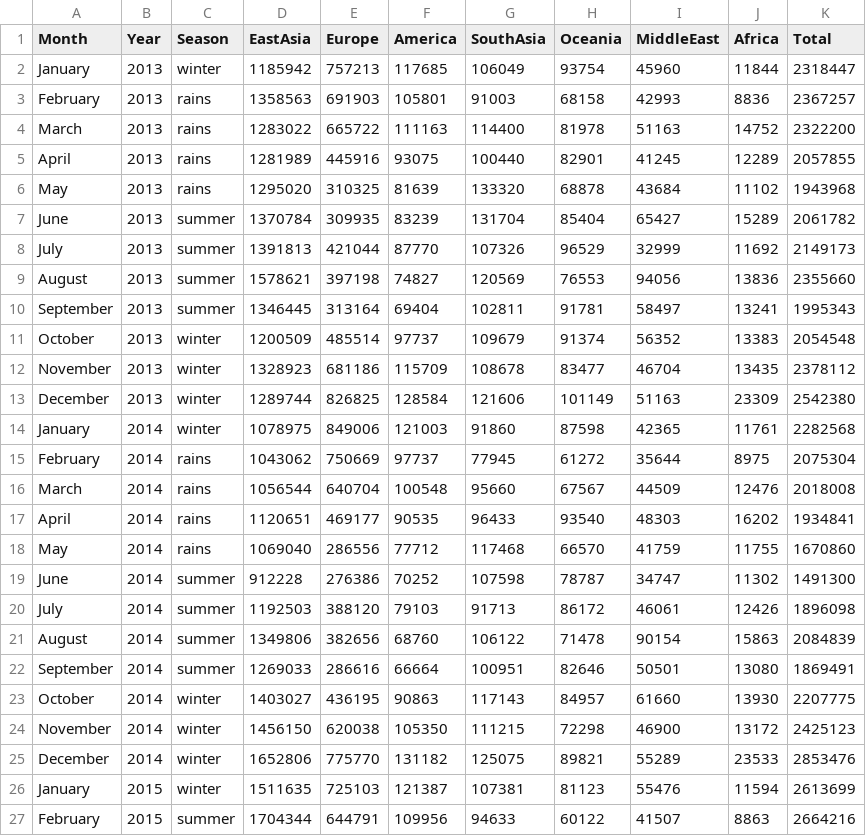
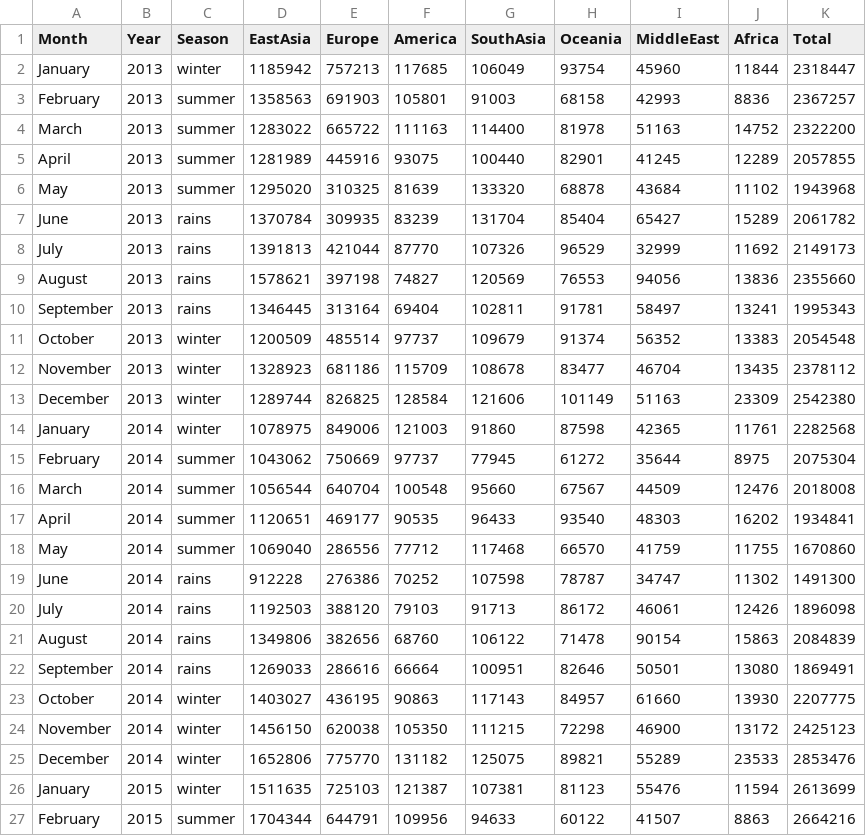
Before and after one commit to Nutpapat/International-Tourist-Arrivals-to-Thailand, a CSV file: python/data.csv, drawn as a sheet; only a part is shown.

Commit message:
fix wrong data.csv

```diff
--- a/python/data.csv
+++ b/python/data.csv
@@ -2,10 +2,10 @@ Month,Year,Season,EastAsia,Europe,America,SouthAsia,Oceania,MiddleEast,Africa,To
 January,2013,winter,1185942,757213,117685,106049,93754,45960,11844,2318447
-February,2013,rains,1358563,691903,105801,91003,68158,42993,8836,2367257
-March,2013,rains,1283022,665722,111163,114400,81978,51163,14752,2322200
-April,2013,rains,1281989,445916,93075,100440,82901,41245,12289,2057855
-May,2013,rains,1295020,310325,81639,133320,68878,43684,11102,1943968
-June,2013,summer,1370784,309935,83239,131704,85404,65427,15289,2061782
-July,2013,summer,1391813,421044,87770,107326,96529,32999,11692,2149173
-August,2013,summer,1578621,397198,74827,120569,76553,94056,13836,2355660
-September,2013,summer,1346445,313164,69404,102811,91781,58497,13241,1995343
+February,2013,summer,1358563,691903,105801,91003,68158,42993,8836,2367257
+March,2013,summer,1283022,665722,111163,114400,81978,51163,14752,2322200
+April,2013,summer,1281989,445916,93075,100440,82901,41245,12289,2057855
+May,2013,summer,1295020,310325,81639,133320,68878,43684,11102,1943968
+June,2013,rains,1370784,309935,83239,131704,85404,65427,15289,2061782
+July,2013,rains,1391813,421044,87770,107326,96529,32999,11692,2149173
+August,2013,rains,1578621,397198,74827,120569,76553,94056,13836,2355660
+September,2013,rains,1346445,313164,69404,102811,91781,58497,13241,1995343
 October,2013,winter,1200509,485514,97737,109679,91374,56352,13383,2054548
@@ -14,10 +14,10 @@ December,2013,winter,1289744,826825,128584,121606,101149,51163,23309,2542380
 January,2014,winter,1078975,849006,121003,91860,87598,42365,11761,2282568
-February,2014,rains,1043062,750669,97737,77945,61272,35644,8975,2075304
-March,2014,rains,1056544,640704,100548,95660,67567,44509,12476,2018008
-April,2014,rains,1120651,469177,90535,96433,93540,48303,16202,1934841
-May,2014,rains,1069040,286556,77712,117468,66570,41759,11755,1670860
-June,2014,summer,912228,276386,70252,107598,78787,34747,11302,1491300
-July,2014,summer,1192503,388120,79103,91713,86172,46061,12426,1896098
-August,2014,summer,1349806,382656,68760,106122,71478,90154,15863,2084839
-September,2014,summer,1269033,286616,66664,100951,82646,50501,13080,1869491
+February,2014,summer,1043062,750669,97737,77945,61272,35644,8975,2075304
+March,2014,summer,1056544,640704,100548,95660,67567,44509,12476,2018008
+April,2014,summer,1120651,469177,90535,96433,93540,48303,16202,1934841
+May,2014,summer,1069040,286556,77712,117468,66570,41759,11755,1670860
+June,2014,rains,912228,276386,70252,107598,78787,34747,11302,1491300
+July,2014,rains,1192503,388120,79103,91713,86172,46061,12426,1896098
+August,2014,rains,1349806,382656,68760,106122,71478,90154,15863,2084839
+September,2014,rains,1269033,286616,66664,100951,82646,50501,13080,1869491
 October,2014,winter,1403027,436195,90863,117143,84957,61660,13930,2207775
```
Also changed, not shown: 1 other file.
